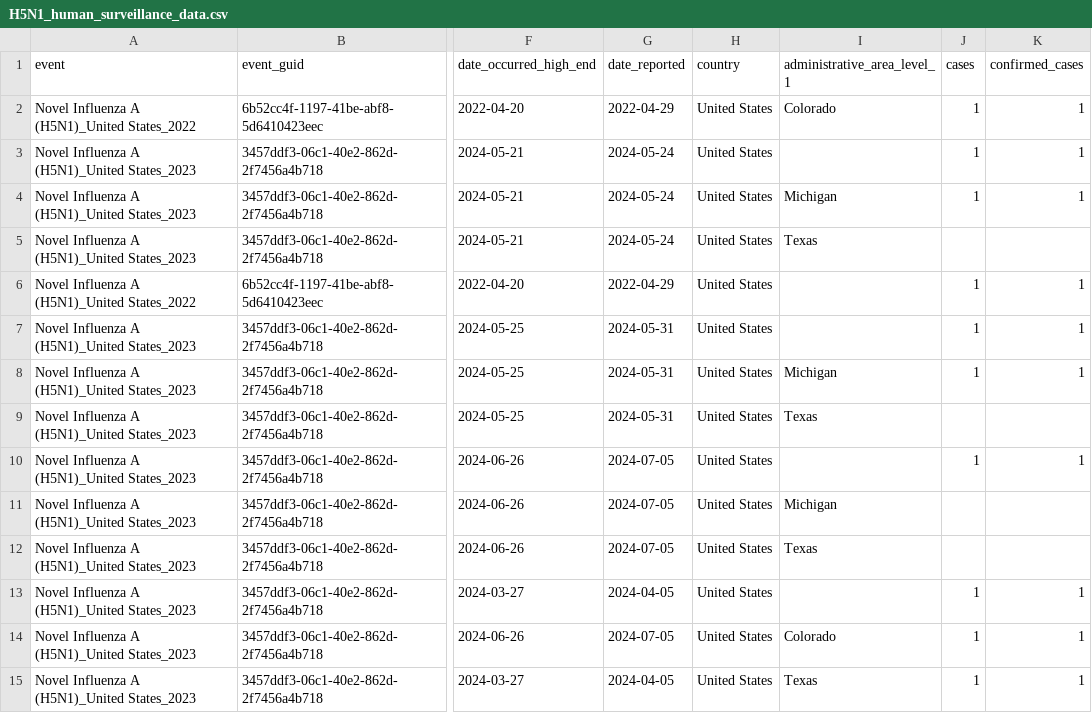
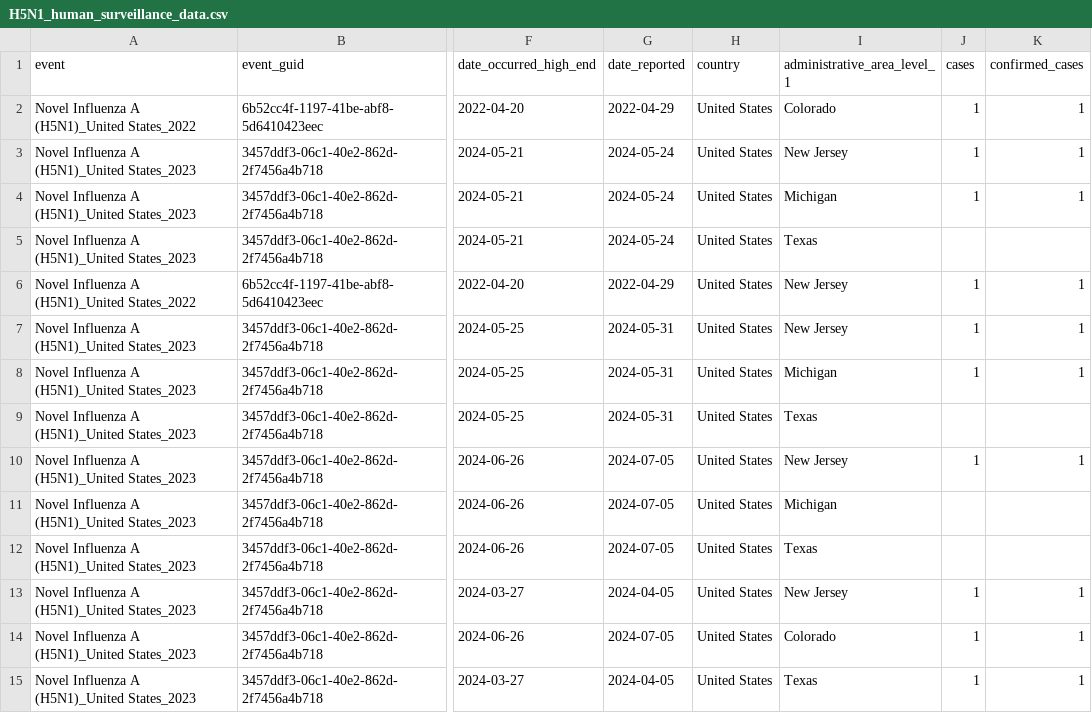
Before and after one commit to concentricbyginkgo/h5n1map, a CSV file: public/data/H5N1_human_surveillance_data.csv, drawn as a sheet; only a part is shown, gaps mark what is left out; the diff names each change by its address in the sheet, - before the commit and + after, or states it on an @@ line.

Commit message:
data

```diff
--- a/public/data/H5N1_human_surveillance_data.csv
+++ b/public/data/H5N1_human_surveillance_data.csv
-I3 (administrative_area_level_1): (empty)
+I3 (administrative_area_level_1): New Jersey
-I6:I7 (administrative_area_level_1): (empty)
+I6:I7 (administrative_area_level_1): New Jersey
-I10 (administrative_area_level_1): (empty)
+I10 (administrative_area_level_1): New Jersey
-I13 (administrative_area_level_1): (empty)
+I13 (administrative_area_level_1): New Jersey
```
Also changed, not shown: 3 other files.
